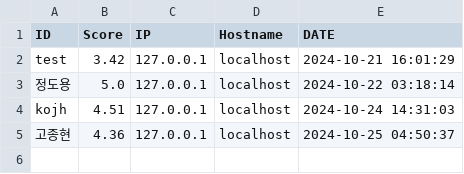
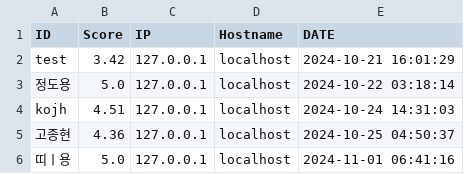
Before and after one commit to geunilbae/project5, a CSV file: satisfaction/appraisal.csv, drawn as a sheet; the diff names each change by its address in the sheet, - before the commit and + after, or states it on an @@ line.

Commit message:
Update CSV with new data

```diff
--- a/satisfaction/appraisal.csv
+++ b/satisfaction/appraisal.csv
+row 6: 띠ㅣ용 | 5.0 | 127.0.0.1 | localhost | 2024-11-01 06:41:16
```
